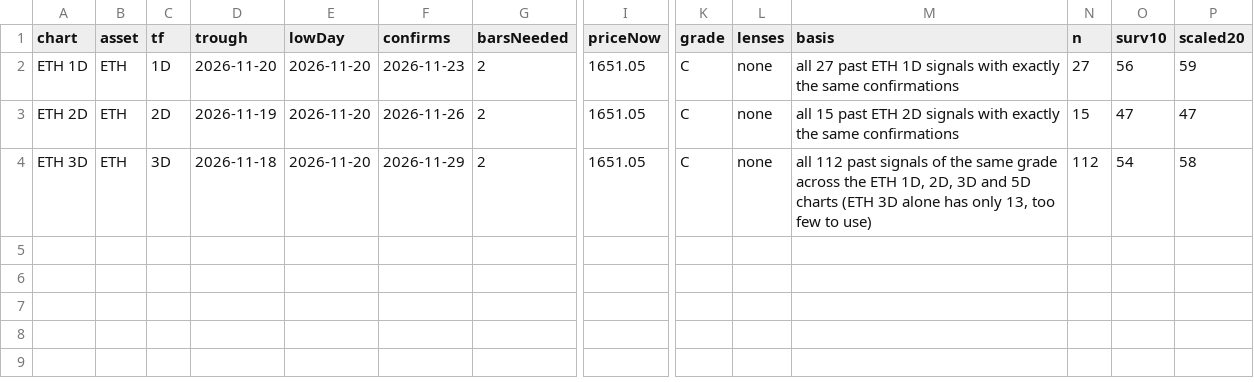
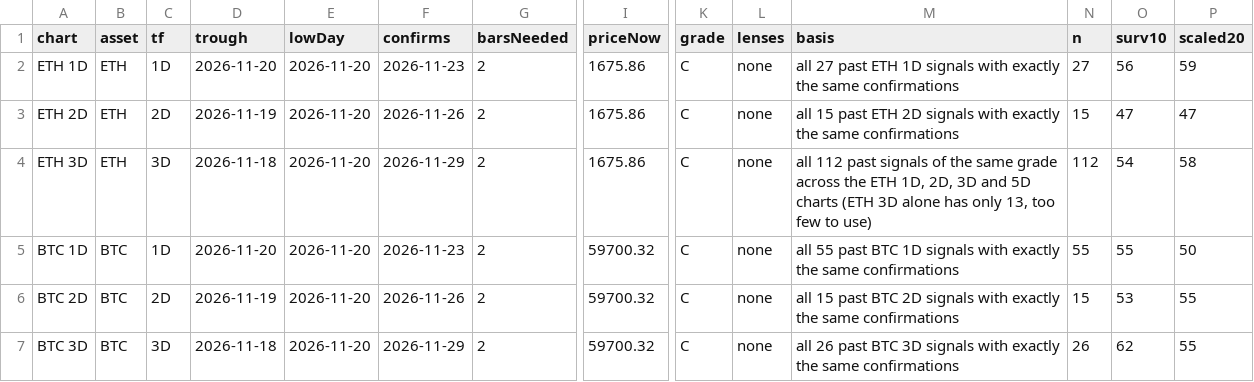
Before and after one commit to jaredbausch-ai/ctzb-data, a CSV file: datasets/cards.csv, drawn as a sheet; only a part is shown, gaps mark what is left out; rows hold the shown columns only; the diff names each change by its address in the sheet, - before the commit and + after, or states it on an @@ line.

```diff
--- a/datasets/cards.csv
+++ b/datasets/cards.csv
-I2:I4 (priceNow): 1651.05
+I2:I4 (priceNow): 1675.86
+row 5: BTC 1D | BTC | 1D | 2026-11-20 | 2026-11-20 | 2026-11-23 | 2 | 59700.32 | C | none | all 55 past BTC 1D signals with exactly the same confirmations | 55 | 55 | 50
+row 6: BTC 2D | BTC | 2D | 2026-11-19 | 2026-11-20 | 2026-11-26 | 2 | 59700.32 | C | none | all 15 past BTC 2D signals with exactly the same confirmations | 15 | 53 | 55
+row 7: BTC 3D | BTC | 3D | 2026-11-18 | 2026-11-20 | 2026-11-29 | 2 | 59700.32 | C | none | all 26 past BTC 3D signals with exactly the same confirmations | 26 | 62 | 55
```
Also changed, not shown: data/BTC_12H.csv, data/ETH_4H.csv, 39 other files.
